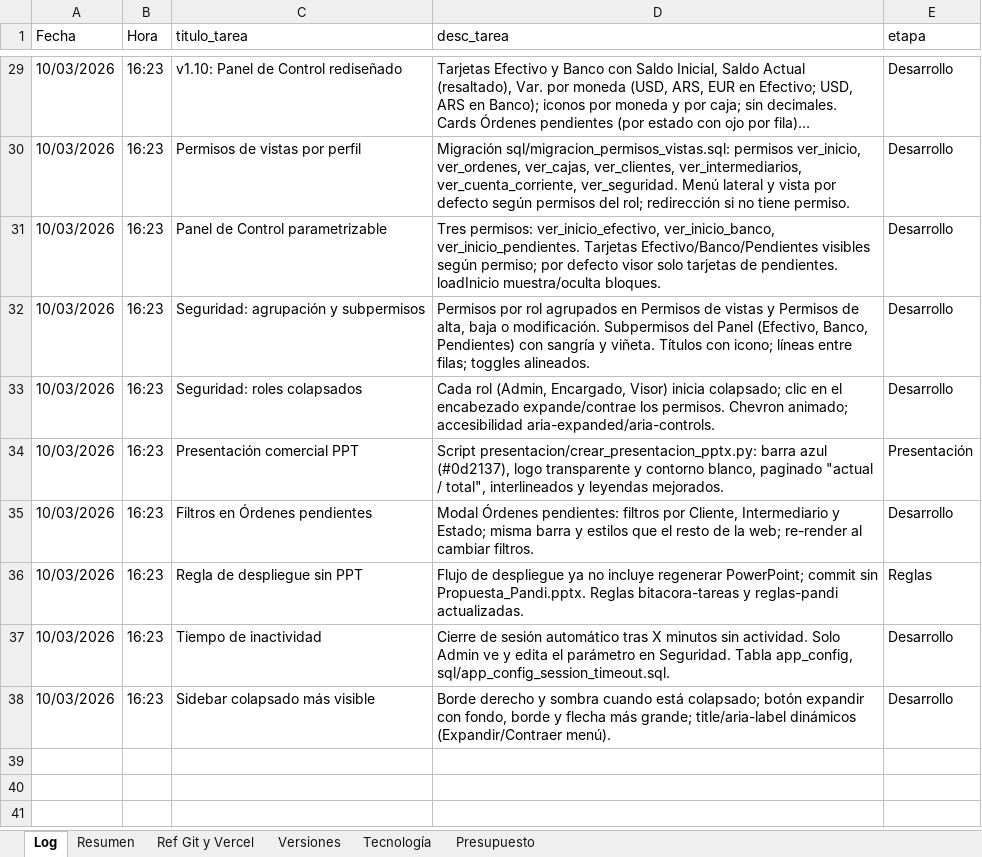
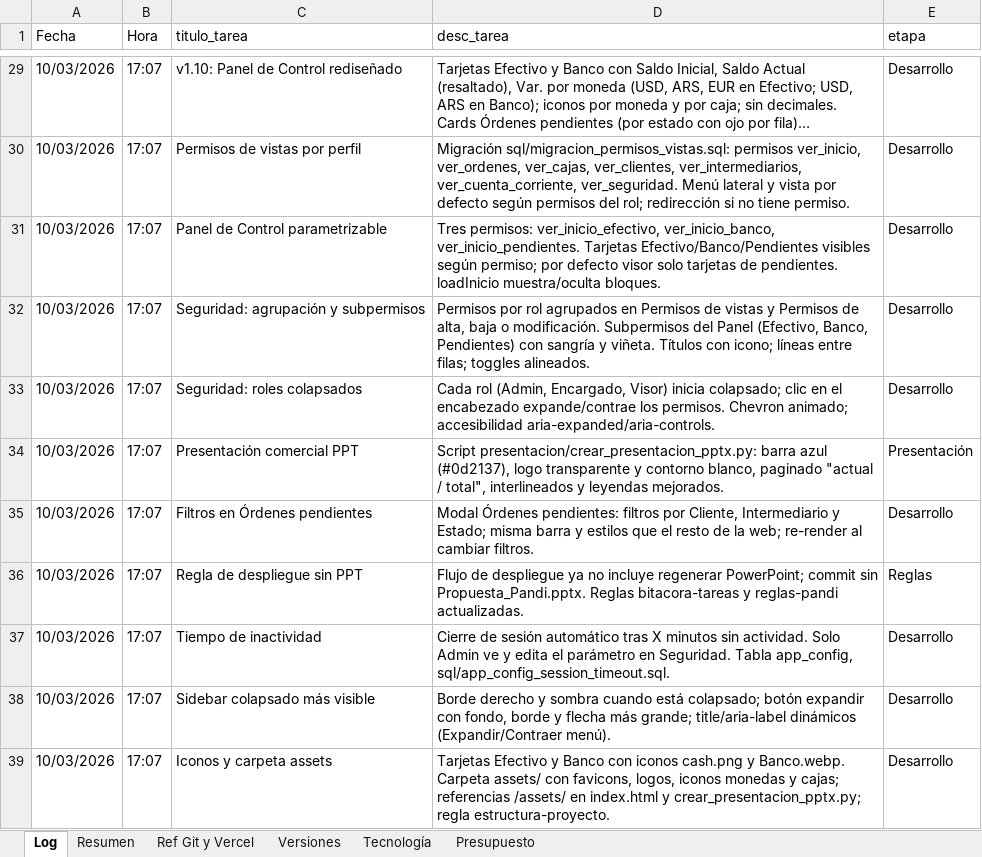
Before and after one commit to lucasbustosmartin-coder/pandy, an Excel workbook: Bitacora_tareas.xlsx, sheet Log, drawn as a sheet; only a part is shown, gaps mark what is left out; long unchanged cells end in …; values as stored, in another font and other column widths than the file's, no borders; the diff covers the shown part only; the diff names each change by its address in the sheet, - before the commit and + after, or states it on an @@ line.

```diff
--- a/Bitacora_tareas.xlsx (sheet Log)
+++ b/Bitacora_tareas.xlsx (sheet Log)
-B29:B38 (Hora): 16:23
+B29:B38 (Hora): 17:07
+row 39: 10/03/2026 | 17:07 | Iconos y carpeta assets | Tarjetas Efectivo y Banco con iconos cash.png y Banco.webp. Carpeta assets/ con favicons, logos, iconos monedas y cajas; referencias /assets/ en index.html y crear_presentacion_pptx.py; regla estructura-proyecto. | Desarrollo
```
Also changed, not shown: 27 edited cells elsewhere in this sheet, sheet Versiones, sheet Resumen, 17 other files.
